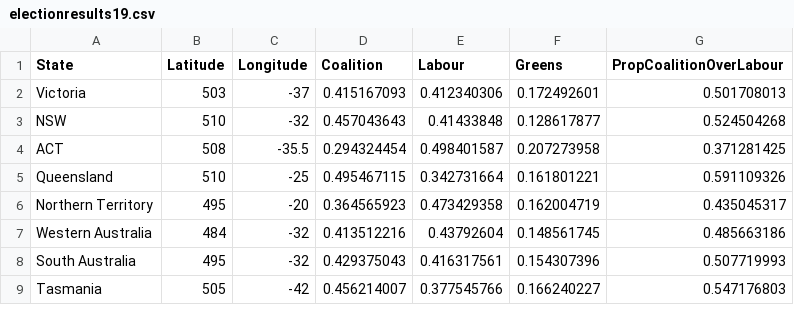
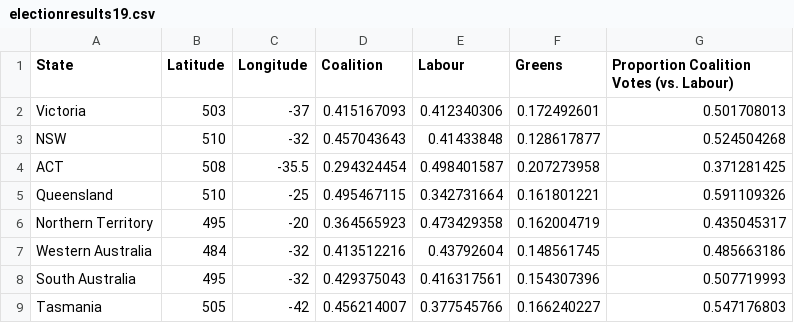
Before and after one commit to monashOsman/FIT3179, a CSV file: electionresults19.csv, drawn as a sheet.

Commit message:
Add files via upload

```diff
--- a/electionresults19.csv
+++ b/electionresults19.csv
@@ -1,2 +1,2 @@
-State,Latitude,Longitude,Coalition,Labour,Greens,PropCoalitionOverLabour
+State,Latitude,Longitude,Coalition,Labour,Greens,Proportion Coalition Votes (vs. Labour)
 Victoria,503,-37,0.415167093,0.412340306,0.172492601,0.501708013
```
